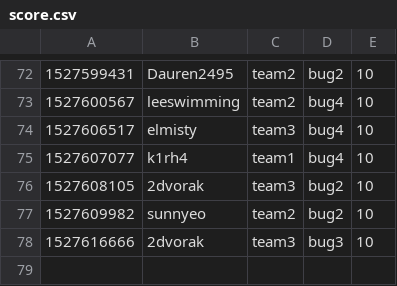
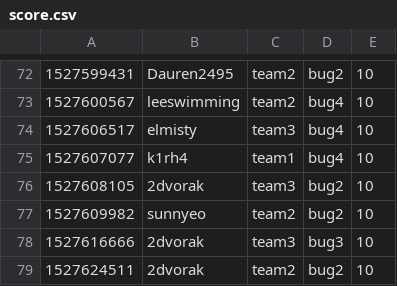
Before and after one commit to KAIST-IS521/2018s-gitctf-score, a CSV file: score.csv, drawn as a sheet; only a part is shown, gaps mark what is left out; the diff names each change by its address in the sheet, - before the commit and + after, or states it on an @@ line.

Commit message:
[Score] 2dvorak +10
2dvorak attacked `bug2` of team2

```diff
--- a/score.csv
+++ b/score.csv
+row 79: 1527624511 | 2dvorak | team2 | bug2 | 10
```
